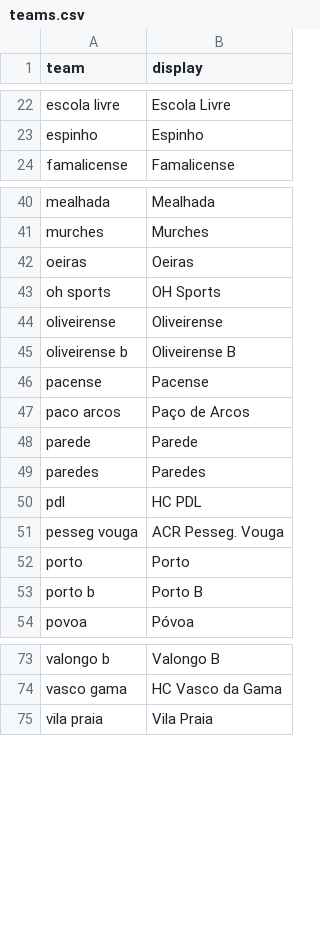
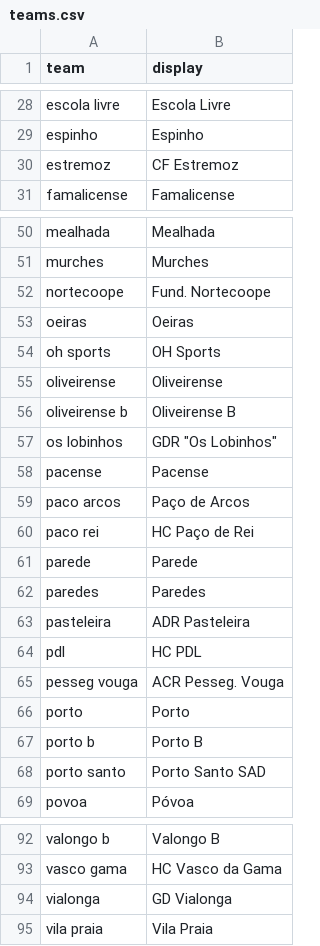
Before and after one commit to jvamatos/HoqueiSundayLeague, a CSV file: data/teams.csv, drawn as a sheet; only a part is shown, gaps mark what is left out; the diff covers the shown part only.

```diff
--- a/data/teams.csv
+++ b/data/teams.csv
@@ -23,2 +29,3 @@ escola livre,Escola Livre
 espinho,Espinho
+estremoz,CF Estremoz
 famalicense,Famalicense
@@ -41,2 +51,3 @@ mealhada,Mealhada
 murches,Murches
+nortecoope,Fund. Nortecoope
 oeiras,Oeiras
@@ -45,6 +56,9 @@ oliveirense,Oliveirense
 oliveirense b,Oliveirense B
+os lobinhos,"GDR ""Os Lobinhos"""
 pacense,Pacense
 paco arcos,Paço de Arcos
+paco rei,HC Paço de Rei
 parede,Parede
 paredes,Paredes
+pasteleira,ADR Pasteleira
 pdl,HC PDL
@@ -53,2 +67,3 @@ porto,Porto
 porto b,Porto B
+porto santo,Porto Santo SAD
 povoa,Póvoa
@@ -74,2 +93,3 @@ valongo b,Valongo B
 vasco gama,HC Vasco da Gama
+vialonga,GD Vialonga
 vila praia,Vila Praia
```
Also changed, not shown: 13 added rows elsewhere in this file, data/predictions/2026-11-12/ratings.csv, data/predictions/2026-11-12/season_1div.csv, 21 other files.
